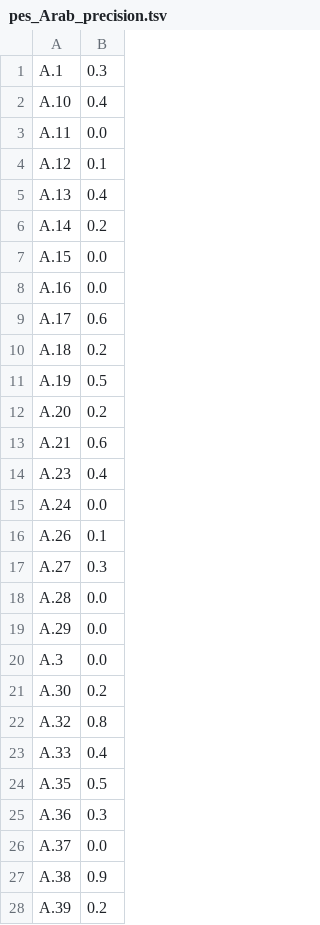
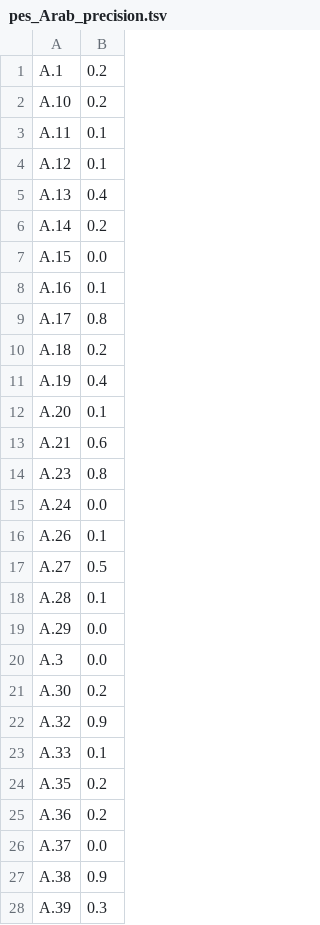
Before and after one commit to jgore077/CrossMath, a TSV file: evaluation/precisions/pes_Arab_precision.tsv, drawn as a sheet; only a part is shown; the diff covers the shown part only.

```diff
--- a/evaluation/precisions/pes_Arab_precision.tsv
+++ b/evaluation/precisions/pes_Arab_precision.tsv
@@ -1,4 +1,4 @@
-A.1	0.3
-A.10	0.4
-A.11	0.0
+A.1	0.2
+A.10	0.2
+A.11	0.1
 A.12	0.1
@@ -7,13 +7,13 @@ A.14	0.2
 A.15	0.0
-A.16	0.0
-A.17	0.6
+A.16	0.1
+A.17	0.8
 A.18	0.2
-A.19	0.5
-A.20	0.2
+A.19	0.4
+A.20	0.1
 A.21	0.6
-A.23	0.4
+A.23	0.8
 A.24	0.0
 A.26	0.1
-A.27	0.3
-A.28	0.0
+A.27	0.5
+A.28	0.1
 A.29	0.0
@@ -21,8 +21,8 @@ A.3	0.0
 A.30	0.2
-A.32	0.8
-A.33	0.4
-A.35	0.5
-A.36	0.3
+A.32	0.9
+A.33	0.1
+A.35	0.2
+A.36	0.2
 A.37	0.0
 A.38	0.9
-A.39	0.2
+A.39	0.3
```
Also changed, not shown: 108 edited cells elsewhere in this file, evaluation/precisions/ces_Latn_precision.tsv, evaluation/precisions/eng_Latn_precision.tsv, 2 other files.
